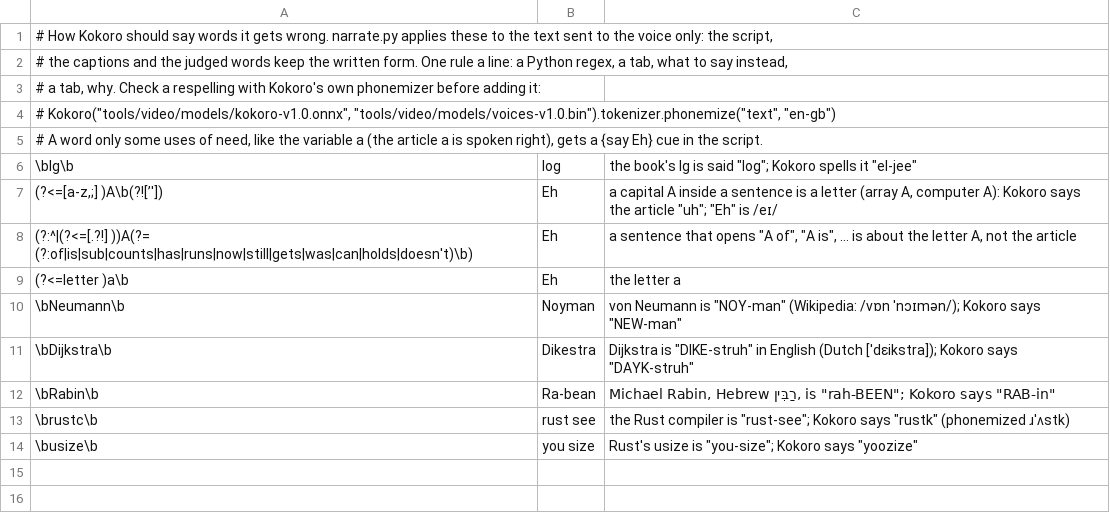
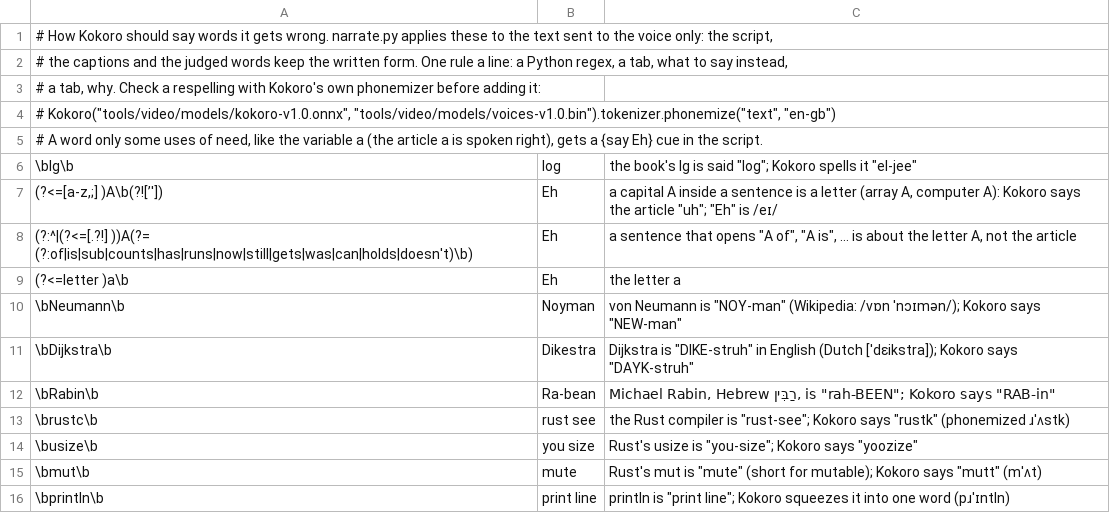
Before and after one commit to ikram98ai/interactive_reading, a TSV file: tools/video/pronounce.tsv, drawn as a sheet.

```diff
--- a/tools/video/pronounce.tsv
+++ b/tools/video/pronounce.tsv
@@ -14 +14,3 @@
 \busize\b	you size	Rust's usize is "you-size"; Kokoro says "yoozize"
+\bmut\b	mute	Rust's mut is "mute" (short for mutable); Kokoro says "mutt" (mˈʌt)
+\bprintln\b	print line	println is "print line"; Kokoro squeezes it into one word (pɹˈɪntln)
```
Also changed, not shown: 8 other files.
